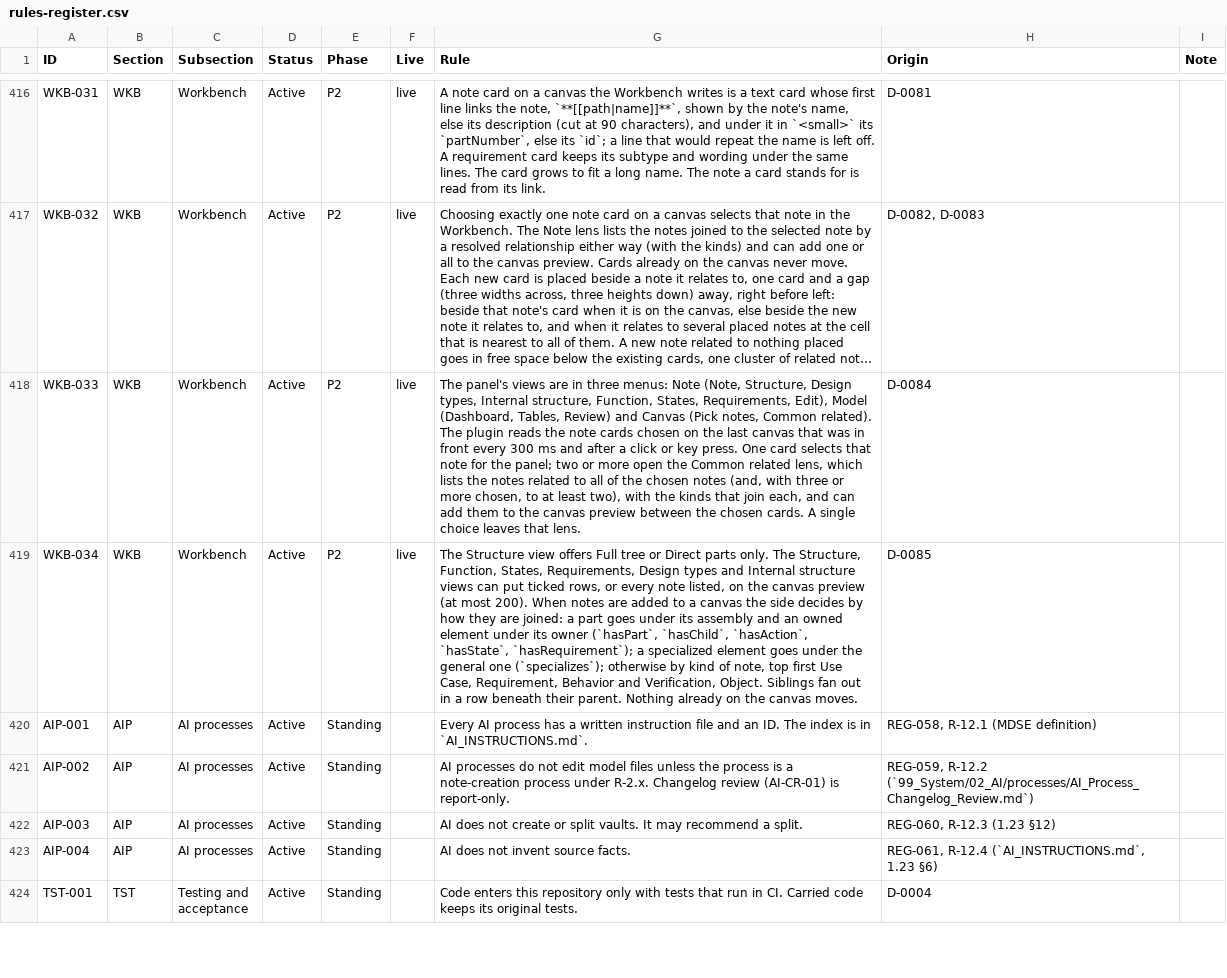
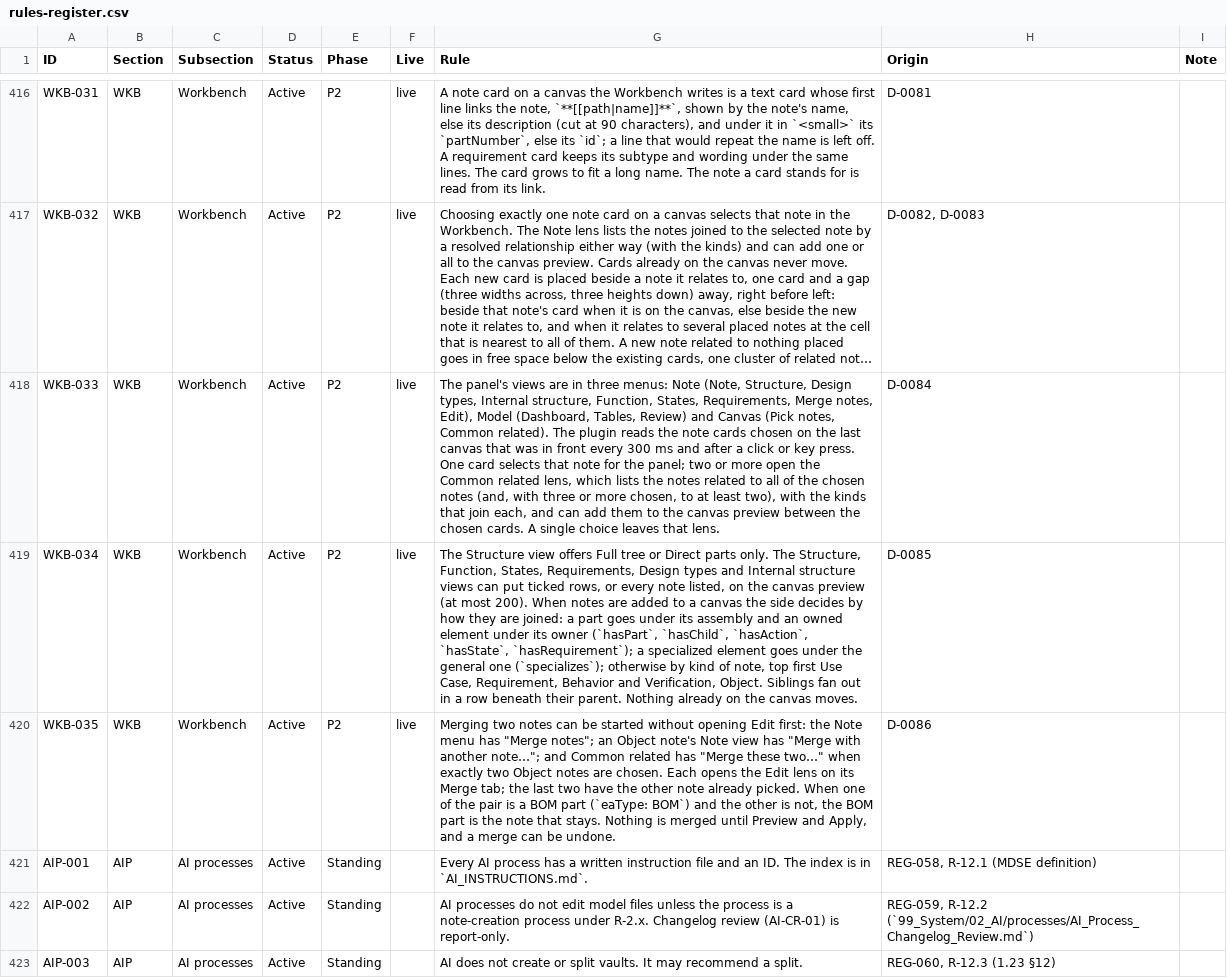
Before and after one commit to spencerskelly/MDSE_v2, a CSV file: governance/register/rules-register.csv, drawn as a sheet; only a part is shown, gaps mark what is left out; the shorter side is filled out with more unchanged rows; long unchanged cells end in …; the diff names each change by its address in the sheet, - before the commit and + after, or states it on an @@ line.

```diff
--- a/governance/register/rules-register.csv
+++ b/governance/register/rules-register.csv
-G418 (Rule): …States, Requirements, Edit), Model…
+G418 (Rule): …States, Requirements, Merge notes, Edit), Model…
+row 420: WKB-035 | WKB | Workbench | Active | P2 | live | Merging two notes can be started without opening Edit first: the Note menu has "Merge notes"; an Object note's Note view has "Merge with another note…"; and Common related has "Merge these two…" when exactly two Object notes are chosen. Each opens the Edit lens on its Merge tab; the last two have the other note already picked. When one of the pair is a BOM part (`eaType: BOM`) and the other is not, the BOM part is the note that stays. Nothing is merged until Preview and Apply, and a merge can be undone. | D-0086
```
Also changed, not shown: 11 other files.
